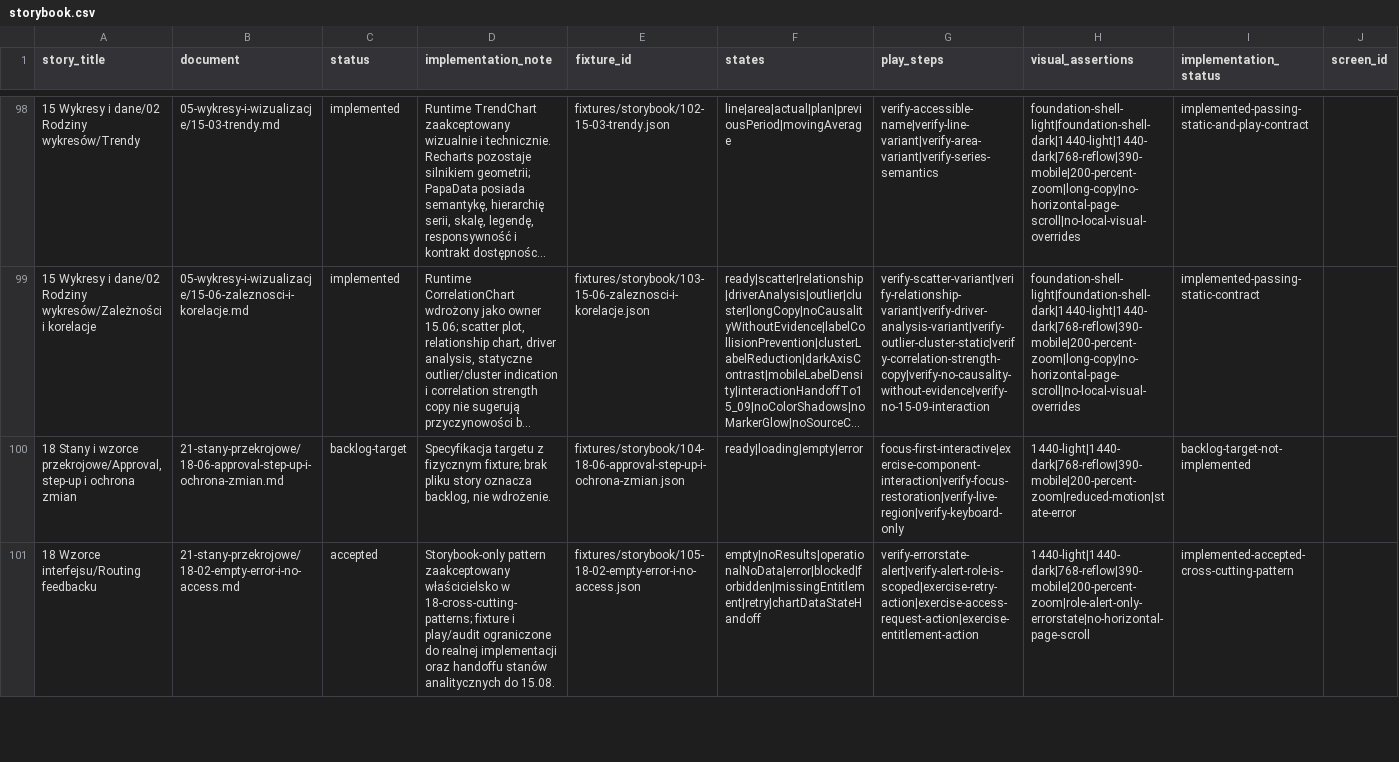
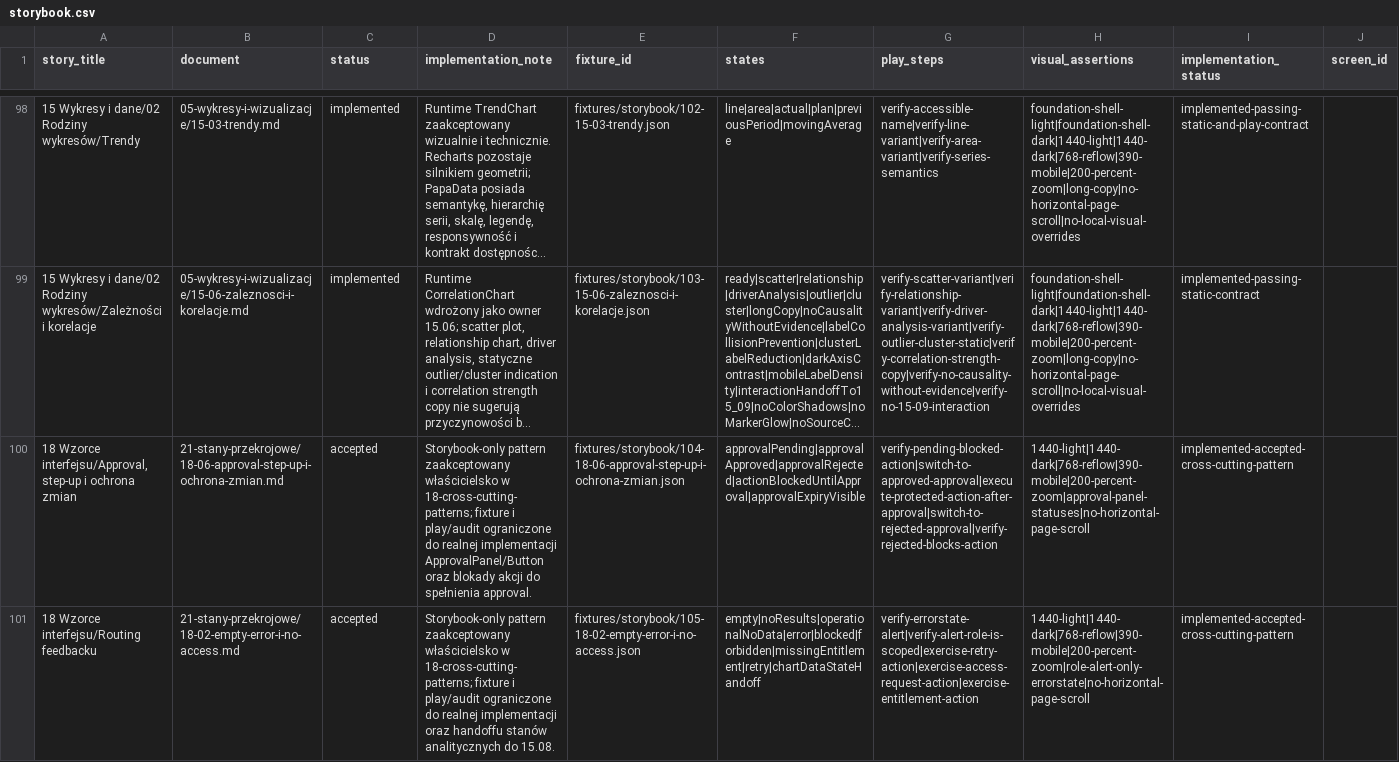
Before and after one commit to 19Archmiel88/papadata-platform, a CSV file: rejestry/storybook.csv, drawn as a sheet; only a part is shown, gaps mark what is left out; long unchanged cells end in …; removed rows and columns are numbered as before the commit, all else as after; the diff covers the shown part only; the diff names each change by its address in the sheet, - before the commit and + after, or states it on an @@ line.

Commit message:
Accept final Storybook 18 cross-cutting patterns

```diff
--- a/rejestry/storybook.csv
+++ b/rejestry/storybook.csv
-row 100: 18 Stany i wzorce przekrojowe/Approval, step-up i ochrona zmian | 21-stany-przekrojowe/18-06-approval-step-up-i-ochrona-zmian.md | backlog-target | Specyfikacja targetu z fizycznym fixture; brak pliku story oznacza backlog, nie wdrożenie. | fixtures/storybook/104-18-06-approval-step-up-i-ochrona-zmian.json | ready|loading|empty|error | focus-first-interactive|exercise-component-interaction|verify-focus-restoration|verify-live-region|verify-keyboard-only | 1440-light|1440-dark|768-reflow|390-mobile|200-percent-zoom|reduced-motion|state-error | backlog-target-not-implemented
+row 100: 18 Wzorce interfejsu/Approval, step-up i ochrona zmian | 21-stany-przekrojowe/18-06-approval-step-up-i-ochrona-zmian.md | accepted | Storybook-only pattern zaakceptowany właścicielsko w 18-cross-cutting-patterns; fixture i play/audit ograniczone do realnej implementacji ApprovalPanel/Button oraz blokady akcji do spełnienia approval. | fixtures/storybook/104-18-06-approval-step-up-i-ochrona-zmian.json | approvalPending|approvalApproved|approvalRejected|actionBlockedUntilApproval|approvalExpiryVisible | verify-pending-blocked-action|switch-to-approved-approval|execute-protected-action-after-approval|switch-to-rejected-approval|verify-rejected-blocks-action | 1440-light|1440-dark|768-reflow|390-mobile|200-percent-zoom|approval-panel-statuses|no-horizontal-page-scroll | implemented-accepted-cross-cutting-pattern
```
Also changed, not shown: 2 added rows and 2 removed rows elsewhere in this file, rejestry/documents.csv, 23 other files.
